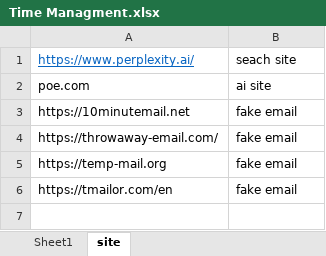
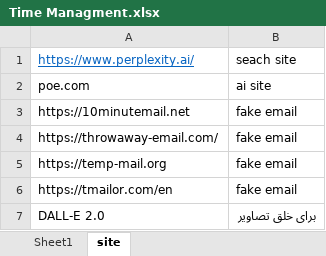
Before and after one commit to aliahz11/Time-Managment, an Excel workbook: Time Managment.xlsx, sheet site, drawn as a sheet; values as stored, in another font and other column widths than the file's, no borders; the diff names each change by its address in the sheet, - before the commit and + after, or states it on an @@ line.

```diff
--- a/Time Managment.xlsx (sheet site)
+++ b/Time Managment.xlsx (sheet site)
+row 7: DALL-E 2.0 | برای خلق تصاویر
```
Also changed, not shown: 1 other file.
